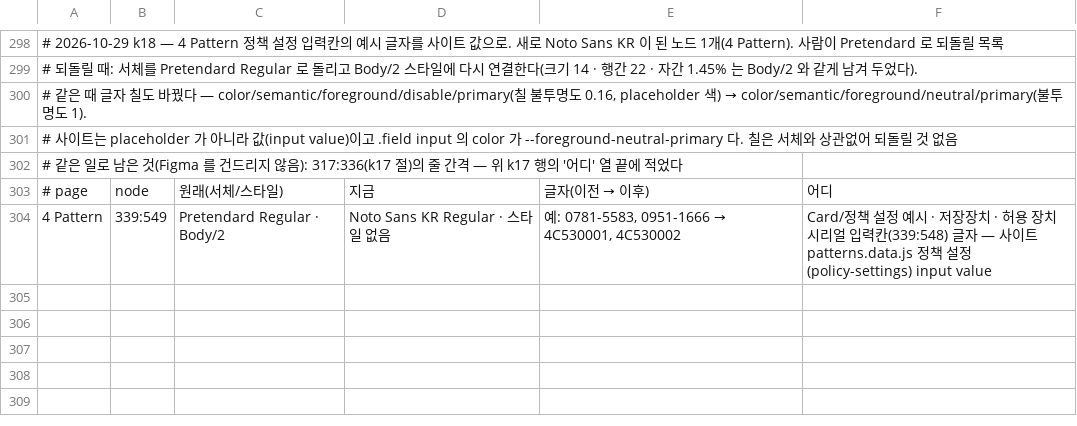
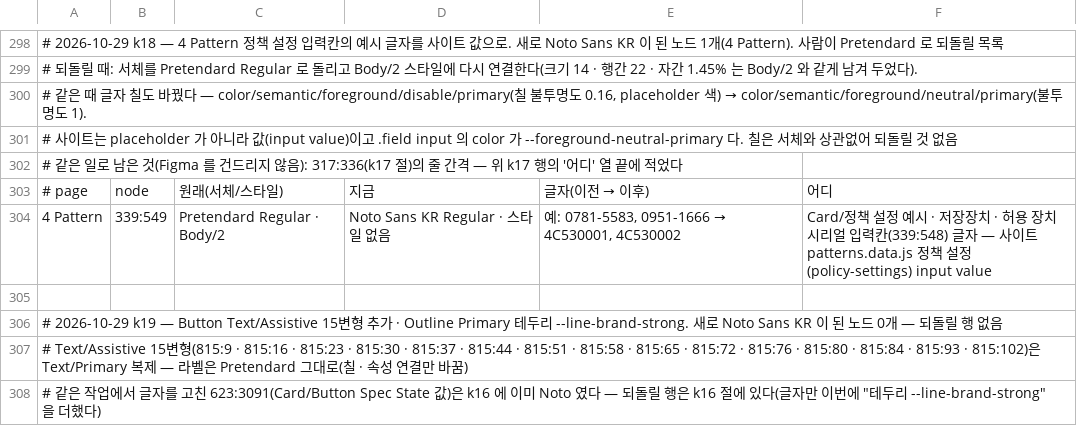
Before and after one commit to myscully/JSDS, a TSV file: _figma/font-revert-nodes.tsv, drawn as a sheet; only a part is shown, gaps mark what is left out; the diff names each change by its address in the sheet, - before the commit and + after, or states it on an @@ line.

```diff
--- a/_figma/font-revert-nodes.tsv
+++ b/_figma/font-revert-nodes.tsv
+row 305: (empty)
+row 306: # 2026-10-29 k19 — Button Text/Assistive 15변형 추가 · Outline Primary 테두리 --line-brand-strong. 새로 Noto Sans KR 이 된 노드 0개 — 되돌릴 행 없음
+row 307: # Text/Assistive 15변형(815:9 · 815:16 · 815:23 · 815:30 · 815:37 · 815:44 · 815:51 · 815:58 · 815:65 · 815:72 · 815:76 · 815:80 · 815:84 · 815:93 · 815:102)은 Text/Primary 복제 — 라벨은 Pretendard 그대로(칠 · 속성 연결만 바꿈)
+row 308: # 같은 작업에서 글자를 고친 623:3091(Card/Button Spec State 값)은 k16 에 이미 Noto 였다 — 되돌릴 행은 k16 절에 있다(글자만 이번에 "테두리 --line-brand-strong" 을 더했다)
```
Also changed, not shown: 40 other files.
